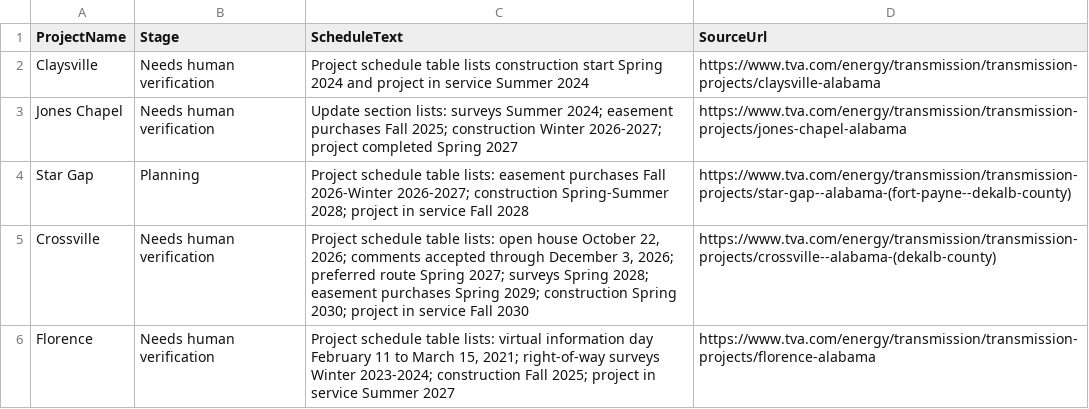
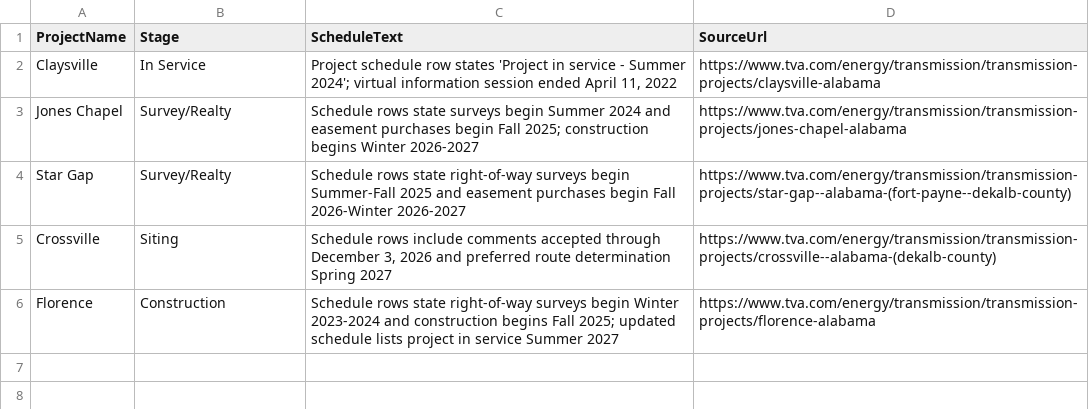
Before and after one commit to RWFloyd4698/TVANinja_Cohort3, a CSV file: docs/agents/transmission-siting-explainer/sample-data/siting-stages-sample.csv, drawn as a sheet.

```diff
--- a/docs/agents/transmission-siting-explainer/sample-data/siting-stages-sample.csv
+++ b/docs/agents/transmission-siting-explainer/sample-data/siting-stages-sample.csv
@@ -1,6 +1,6 @@
 ProjectName,Stage,ScheduleText,SourceUrl
-Claysville,Needs human verification,"Project schedule table lists construction start Spring 2024 and project in service Summer 2024",https://www.tva.com/energy/transmission/transmission-projects/claysville-alabama
-Jones Chapel,Needs human verification,"Update section lists: surveys Summer 2024; easement purchases Fall 2025; construction Winter 2026-2027; project completed Spring 2027",https://www.tva.com/energy/transmission/transmission-projects/jones-chapel-alabama
-Star Gap,Planning,"Project schedule table lists: easement purchases Fall 2026-Winter 2026-2027; construction Spring-Summer 2028; project in service Fall 2028",https://www.tva.com/energy/transmission/transmission-projects/star-gap--alabama-(fort-payne--dekalb-county)
-Crossville,Needs human verification,"Project schedule table lists: open house October 22, 2026; comments accepted through December 3, 2026; preferred route Spring 2027; surveys Spring 2028; easement purchases Spring 2029; construction Spring 2030; project in service Fall 2030",https://www.tva.com/energy/transmission/transmission-projects/crossville--alabama-(dekalb-county)
-Florence,Needs human verification,"Project schedule table lists: virtual information day February 11 to March 15, 2021; right-of-way surveys Winter 2023-2024; construction Fall 2025; project in service Summer 2027",https://www.tva.com/energy/transmission/transmission-projects/florence-alabama
+Claysville,In Service,"Project schedule row states 'Project in service - Summer 2024'; virtual information session ended April 11, 2022",https://www.tva.com/energy/transmission/transmission-projects/claysville-alabama
+Jones Chapel,Survey/Realty,"Schedule rows state surveys begin Summer 2024 and easement purchases begin Fall 2025; construction begins Winter 2026-2027",https://www.tva.com/energy/transmission/transmission-projects/jones-chapel-alabama
+Star Gap,Survey/Realty,"Schedule rows state right-of-way surveys begin Summer-Fall 2025 and easement purchases begin Fall 2026-Winter 2026-2027",https://www.tva.com/energy/transmission/transmission-projects/star-gap--alabama-(fort-payne--dekalb-county)
+Crossville,Siting,"Schedule rows include comments accepted through December 3, 2026 and preferred route determination Spring 2027",https://www.tva.com/energy/transmission/transmission-projects/crossville--alabama-(dekalb-county)
+Florence,Construction,"Schedule rows state right-of-way surveys begin Winter 2023-2024 and construction begins Fall 2025; updated schedule lists project in service Summer 2027",https://www.tva.com/energy/transmission/transmission-projects/florence-alabama
```
Also changed, not shown: docs/agents/strategic-alignment-briefing-agent/sample-data/brief-requests-sample.csv, docs/agents/transmission-planning-navigator/sample-data/transmission-projects-sample.csv, 4 other files.
